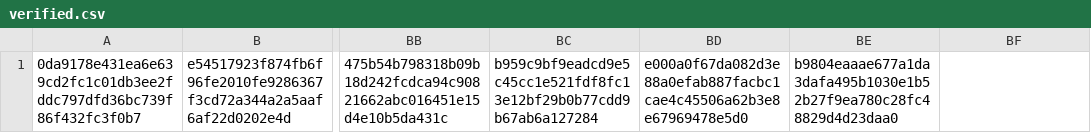
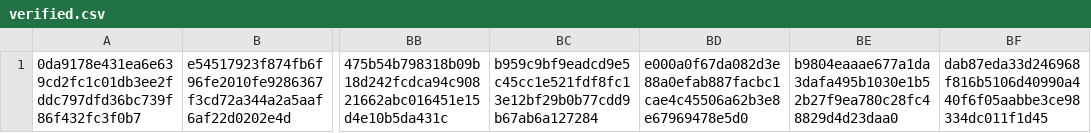
Before and after one commit to CrafterBotOfficial/GorillaTextureLoaderV2, a CSV file: verified.csv, drawn as a sheet; only a part is shown, gaps mark what is left out; the diff names each change by its address in the sheet, - before the commit and + after, or states it on an @@ line.

Commit message:
Auto Update Verified.csv

```diff
--- a/verified.csv
+++ b/verified.csv
-BF1: (empty)
+BF1: dab87eda33d246968f816b5106d40990a440f6f05aabbe3ce98334dc011f1d45
```
